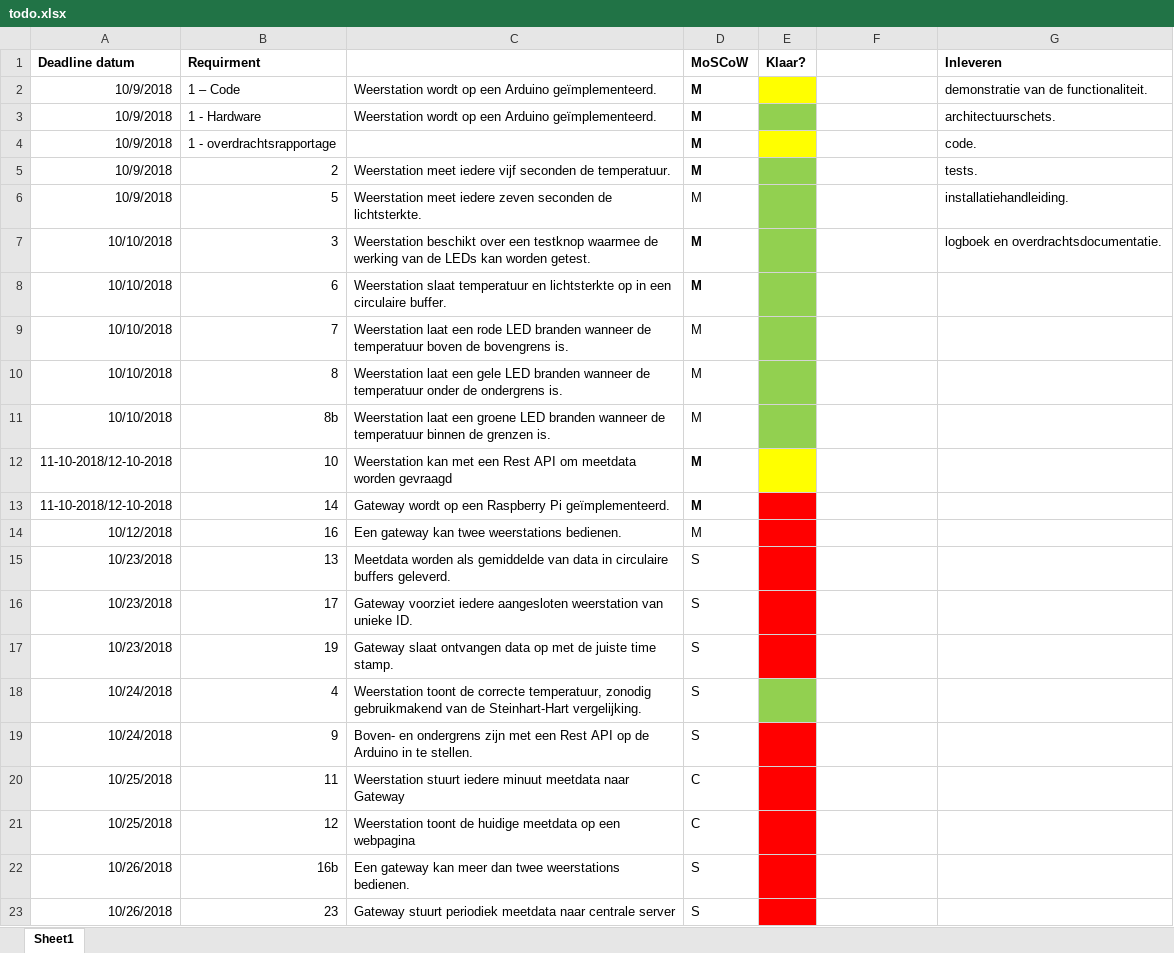
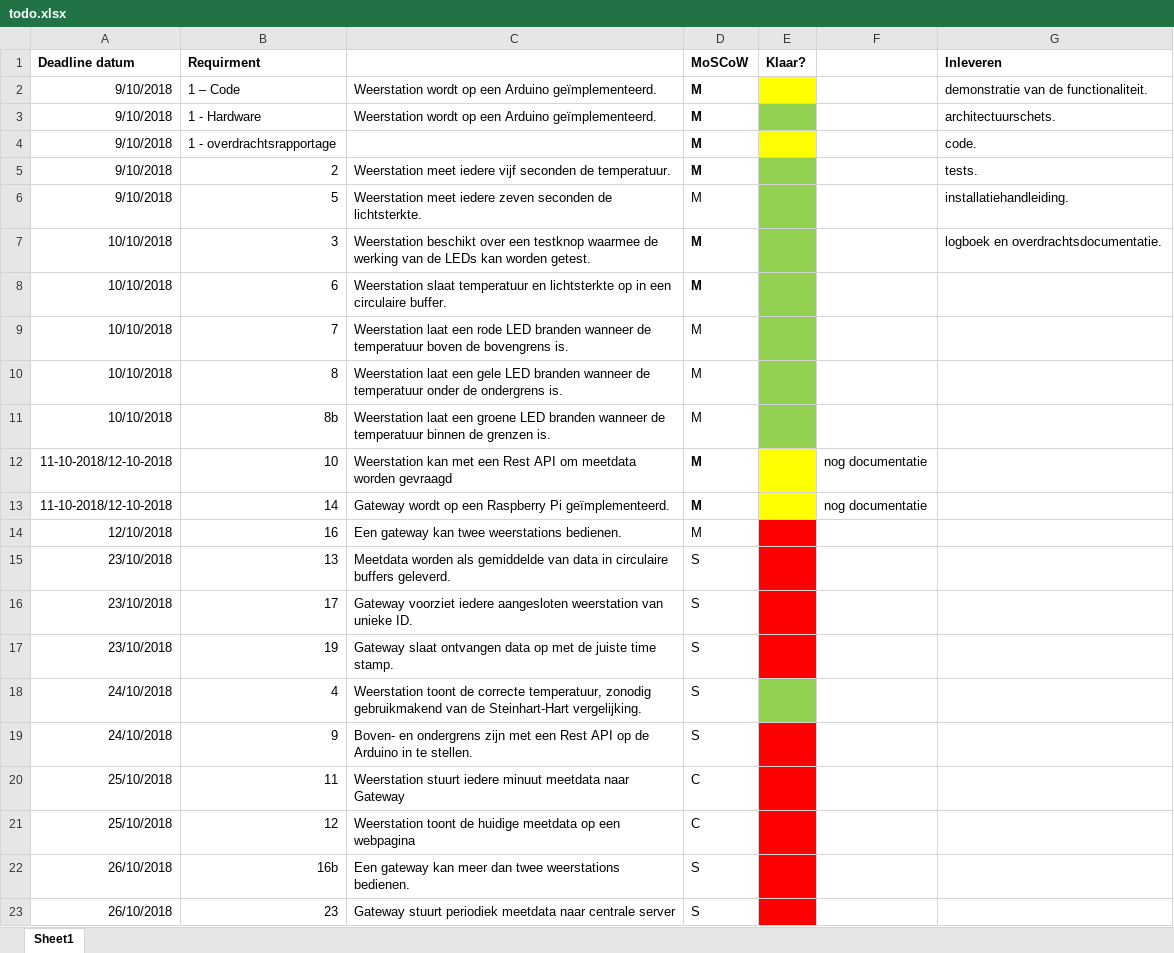
Before and after one commit to rickts98/weerstationIoT, an Excel workbook: todo.xlsx, sheet Sheet1, drawn as a sheet; values as stored, in another font and other column widths than the file's, no borders; the diff names each change by its address in the sheet, - before the commit and + after, or states it on an @@ line.

```diff
--- a/todo.xlsx (sheet Sheet1)
+++ b/todo.xlsx (sheet Sheet1)
-A2:A6 (Deadline datum): 10/9/2018
+A2:A6 (Deadline datum): 9/10/2018
-F12:F13: (empty)
+F12:F13: nog documentatie
-E13 fill: #FF0000
+E13 fill: #FFFF00
-A14 (Deadline datum): 10/12/2018
+A14 (Deadline datum): 12/10/2018
-A15:A17 (Deadline datum): 10/23/2018
+A15:A17 (Deadline datum): 23/10/2018
-A18:A19 (Deadline datum): 10/24/2018
+A18:A19 (Deadline datum): 24/10/2018
-A20:A21 (Deadline datum): 10/25/2018
+A20:A21 (Deadline datum): 25/10/2018
-A22:A23 (Deadline datum): 10/26/2018
+A22:A23 (Deadline datum): 26/10/2018
```
Also changed, not shown: 6 other files.
